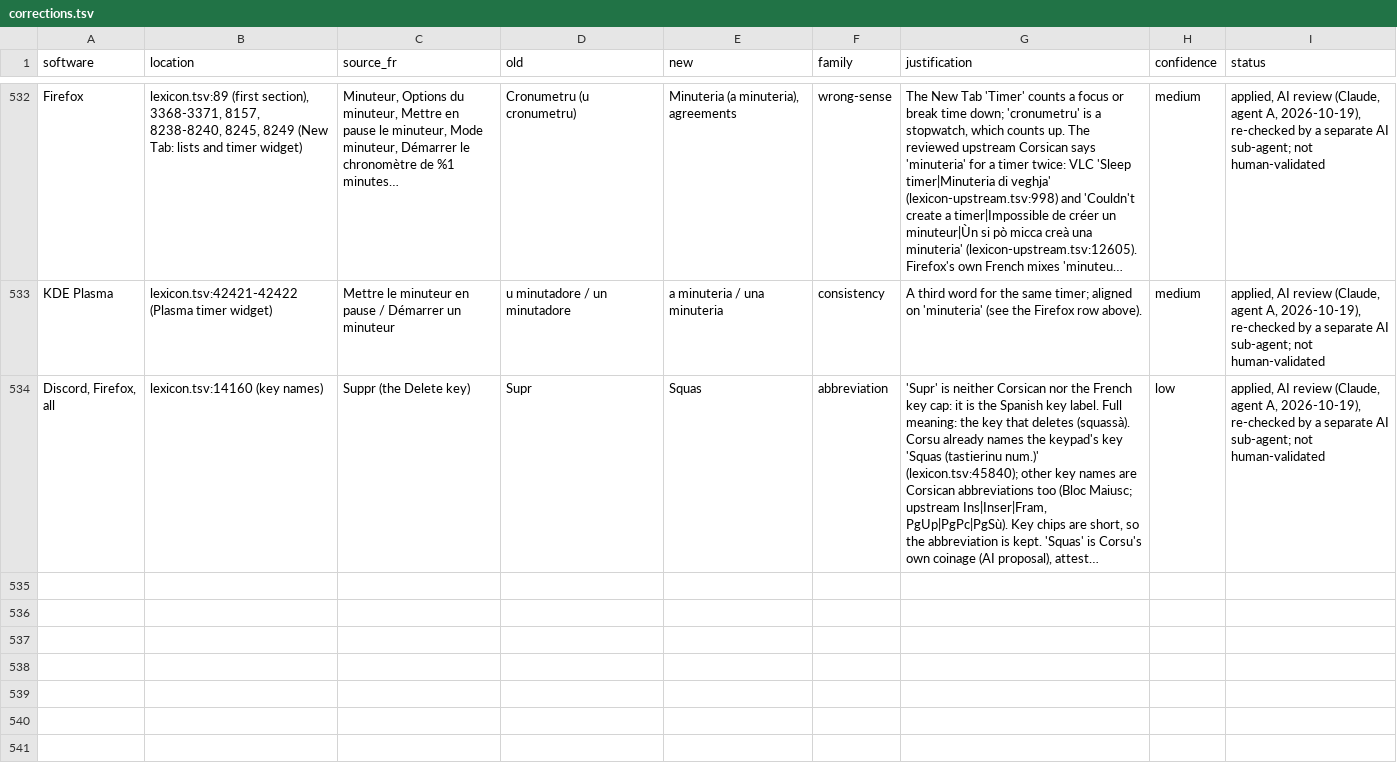
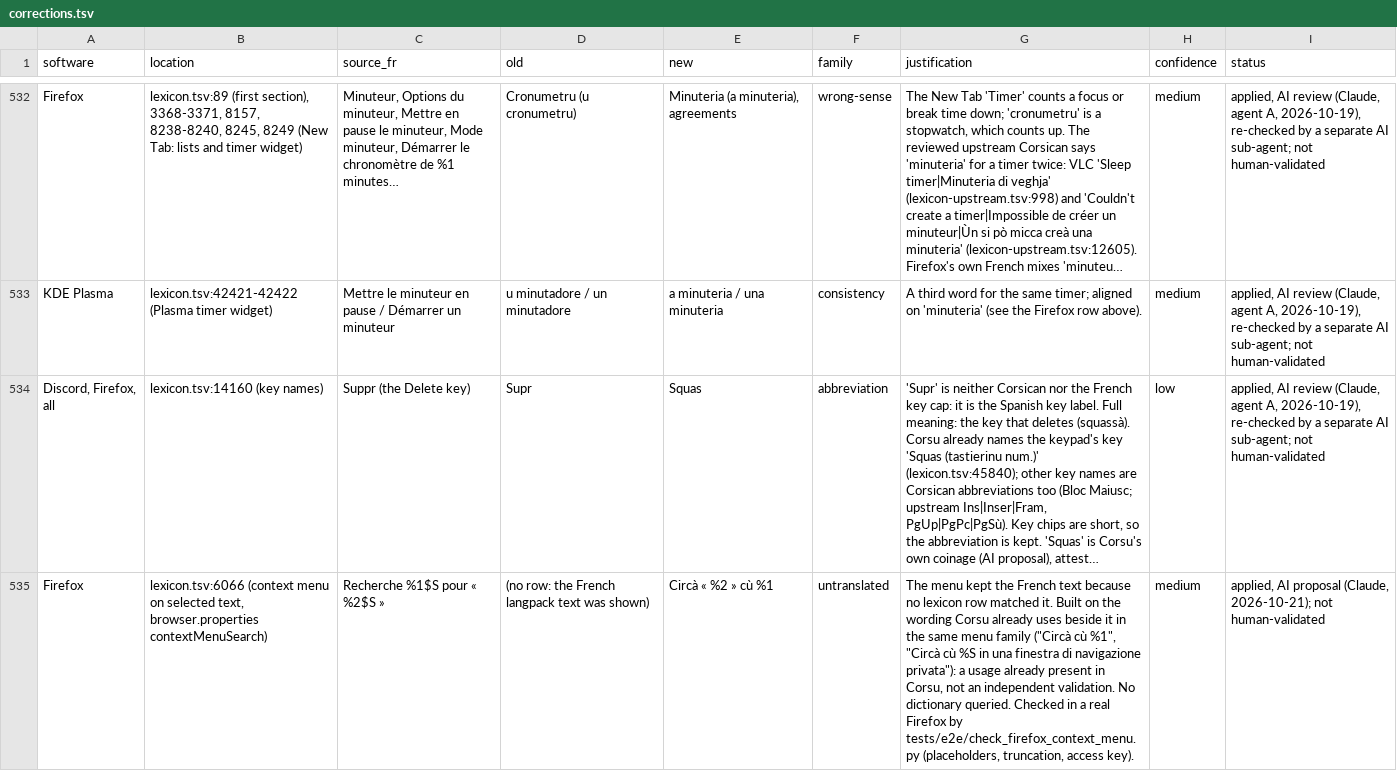
Before and after one commit to Platykalt/corsu, a TSV file: lexicon/corrections.tsv, drawn as a sheet; only a part is shown, gaps mark what is left out; long unchanged cells end in …; the diff names each change by its address in the sheet, - before the commit and + after, or states it on an @@ line.

```diff
--- a/lexicon/corrections.tsv
+++ b/lexicon/corrections.tsv
+row 535: Firefox | lexicon.tsv:6066 (context menu on selected text, browser.properties contextMenuSearch) | Recherche %1$S pour « %2$S » | (no row: the French langpack text was shown) | Circà « %2 » cù %1 | untranslated | The menu kept the French text because no lexicon row matched it. Built on the wording Corsu already uses beside it in the same menu family ("Circà cù %1", "Circà cù %S in una finestra di navigazione privata"): a usage already present in Corsu, not an independent validation. No dictionary queried. Checked in a real Firefox by tests/e2e/check_firefox_context_menu.py (placeholders, truncation, access key). | medium | applied, AI proposal (Claude, 2026-10-21); not human-validated
```
Also changed, not shown: 2 other files.
